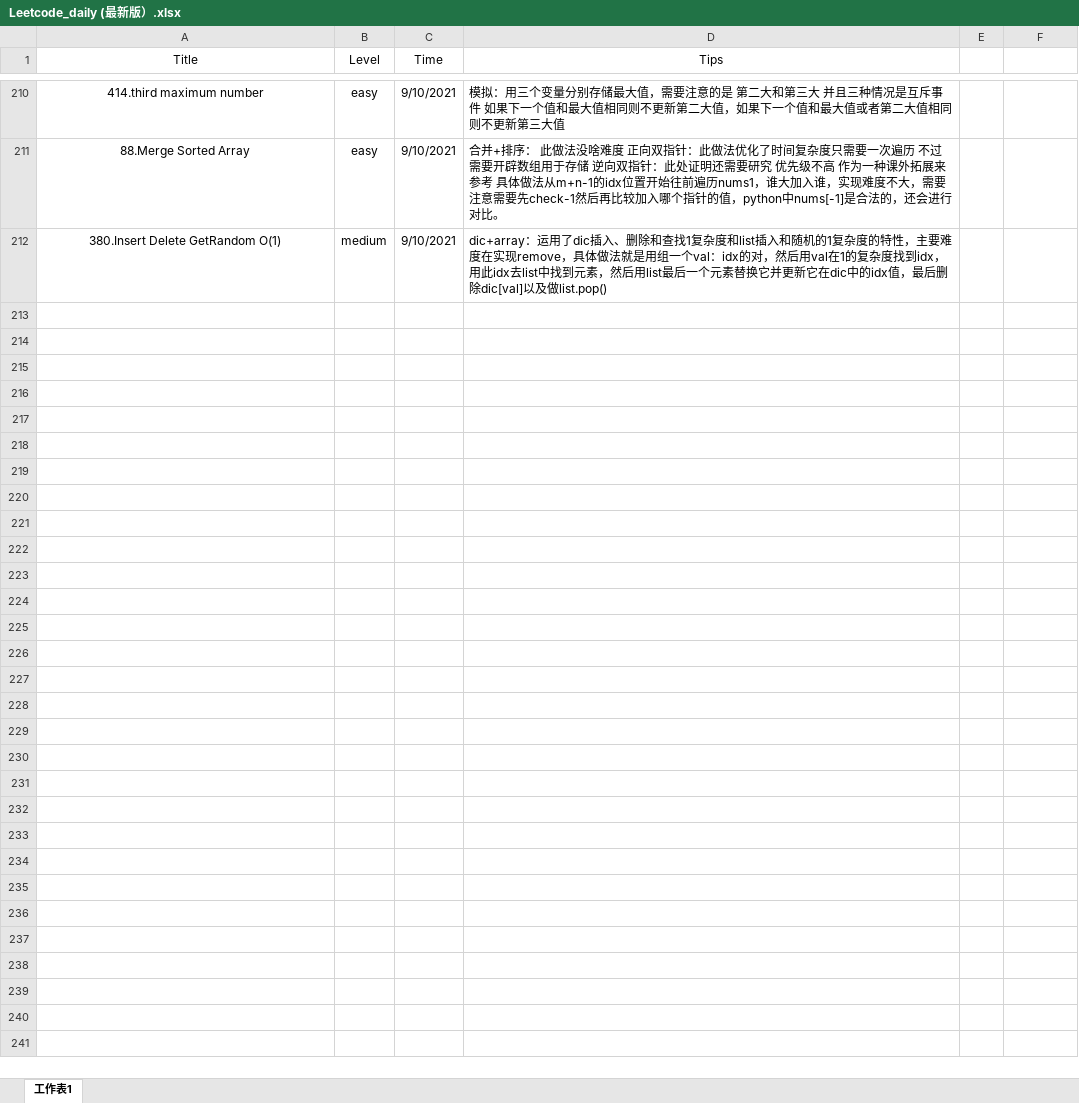
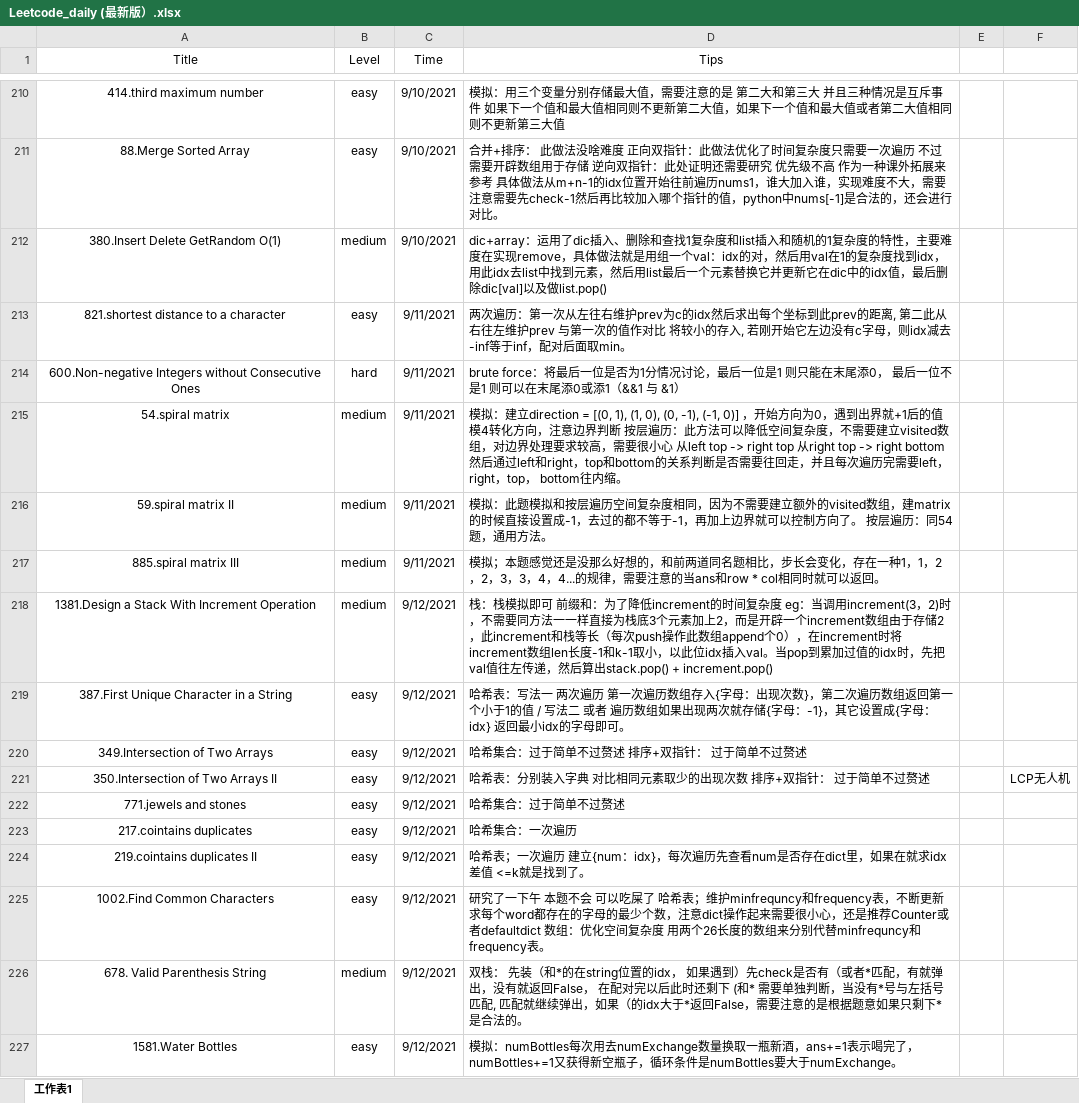
Before and after one commit to user1689/91_leetcode_memo, an Excel workbook: daily/Leetcode_daily (最新版）.xlsx, sheet 工作表1, drawn as a sheet; only a part is shown, gaps mark what is left out; values as stored, in another font and other column widths than the file's, no borders; the diff names each change by its address in the sheet, - before the commit and + after, or states it on an @@ line.

Commit message:
Add files via upload

```diff
--- a/daily/Leetcode_daily (最新版）.xlsx (sheet 工作表1)
+++ b/daily/Leetcode_daily (最新版）.xlsx (sheet 工作表1)
+row 213: 821.shortest distance to a character | easy | 9/11/2021 | 两次遍历：第一次从左往右维护prev为c的idx然后求出每个坐标到此prev的距离, 第二此从右往左维护prev 与第一次的值作对比 将较小的存入, 若刚开始它左边没有c字母，则idx减去-inf等于inf，配对后面取min。
+row 214: 600.Non-negative Integers without Consecutive Ones | hard | 9/11/2021 | brute force：将最后一位是否为1分情况讨论，最后一位是1 则只能在末尾添0， 最后一位不是1 则可以在末尾添0或添1（&&1 与 &1）
+row 215: 54.spiral matrix | medium | 9/11/2021 | 模拟：建立direction = [(0, 1), (1, 0), (0, -1), (-1, 0)] ，开始方向为0，遇到出界就+1后的值模4转化方向，注意边界判断 按层遍历：此方法可以降低空间复杂度，不需要建立visited数组，对边界处理要求较高，需要很小心 从left top -> right top 从right top -> right bottom 然后通过left和right，top和bottom的关系判断是否需要往回走，并且每次遍历完需要left，right，top， bottom往内缩。
+row 216: 59.spiral matrix II | medium | 9/11/2021 | 模拟：此题模拟和按层遍历空间复杂度相同，因为不需要建立额外的visited数组，建matrix的时候直接设置成-1，去过的都不等于-1，再加上边界就可以控制方向了。 按层遍历：同54题，通用方法。
+row 217: 885.spiral matrix III | medium | 9/11/2021 | 模拟；本题感觉还是没那么好想的，和前两道同名题相比，步长会变化，存在一种1，1，2，2，3，3，4，4...的规律，需要注意的当ans和row * col相同时就可以返回。
+row 218: 1381.Design a Stack With Increment Operation | medium | 9/12/2021 | 栈：栈模拟即可 前缀和：为了降低increment的时间复杂度 eg：当调用increment(3，2)时，不需要同方法一一样直接为栈底3个元素加上2，而是开辟一个increment数组由于存储2，此increment和栈等长（每次push操作此数组append个0），在increment时将increment数组len长度-1和k-1取小，以此位idx插入val。当pop到累加过值的idx时，先把val值往左传递，然后算出stack.pop() + increment.pop()
+row 219: 387.First Unique Character in a String | easy | 9/12/2021 | 哈希表：写法一 两次遍历 第一次遍历数组存入{字母：出现次数}，第二次遍历数组返回第一个小于1的值 / 写法二 或者 遍历数组如果出现两次就存储{字母：-1}，其它设置成{字母：idx} 返回最小idx的字母即可。
+row 220: 349.Intersection of Two Arrays | easy | 9/12/2021 | 哈希集合：过于简单不过赘述 排序+双指针： 过于简单不过赘述
+row 221: 350.Intersection of Two Arrays II | easy | 9/12/2021 | 哈希表：分别装入字典 对比相同元素取少的出现次数 排序+双指针： 过于简单不过赘述 |  | LCP无人机
+row 222: 771.jewels and stones | easy | 9/12/2021 | 哈希集合：过于简单不过赘述
+row 223: 217.cointains duplicates | easy | 9/12/2021 | 哈希集合：一次遍历
+row 224: 219.cointains duplicates II | easy | 9/12/2021 | 哈希表；一次遍历 建立{num：idx}，每次遍历先查看num是否存在dict里，如果在就求idx差值 <=k就是找到了。
+row 225: 1002.Find Common Characters | easy | 9/12/2021 | 研究了一下午 本题不会 可以吃屎了 哈希表；维护minfrequncy和frequency表，不断更新求每个word都存在的字母的最少个数，注意dict操作起来需要很小心，还是推荐Counter或者defaultdict 数组：优化空间复杂度 用两个26长度的数组来分别代替minfrequncy和frequency表。
+row 226: 678. Valid Parenthesis String | medium | 9/12/2021 | 双栈： 先装（和*的在string位置的idx， 如果遇到）先check是否有（或者*匹配，有就弹出，没有就返回False， 在配对完以后此时还剩下 (和* 需要单独判断，当没有*号与左括号匹配, 匹配就继续弹出，如果（的idx大于*返回False，需要注意的是根据题意如果只剩下*是合法的。
+row 227: 1581.Water Bottles | easy | 9/12/2021 | 模拟：numBottles每次用去numExchange数量换取一瓶新酒，ans+=1表示喝完了，numBottles+=1又获得新空瓶子，循环条件是numBottles要大于numExchange。
```
